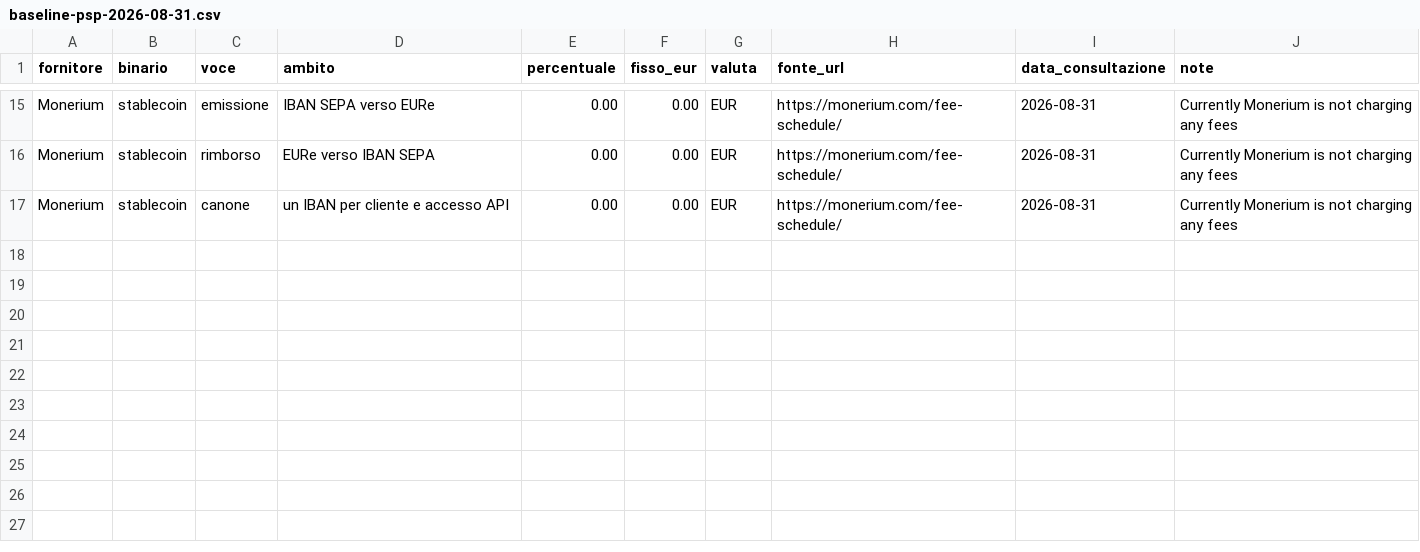
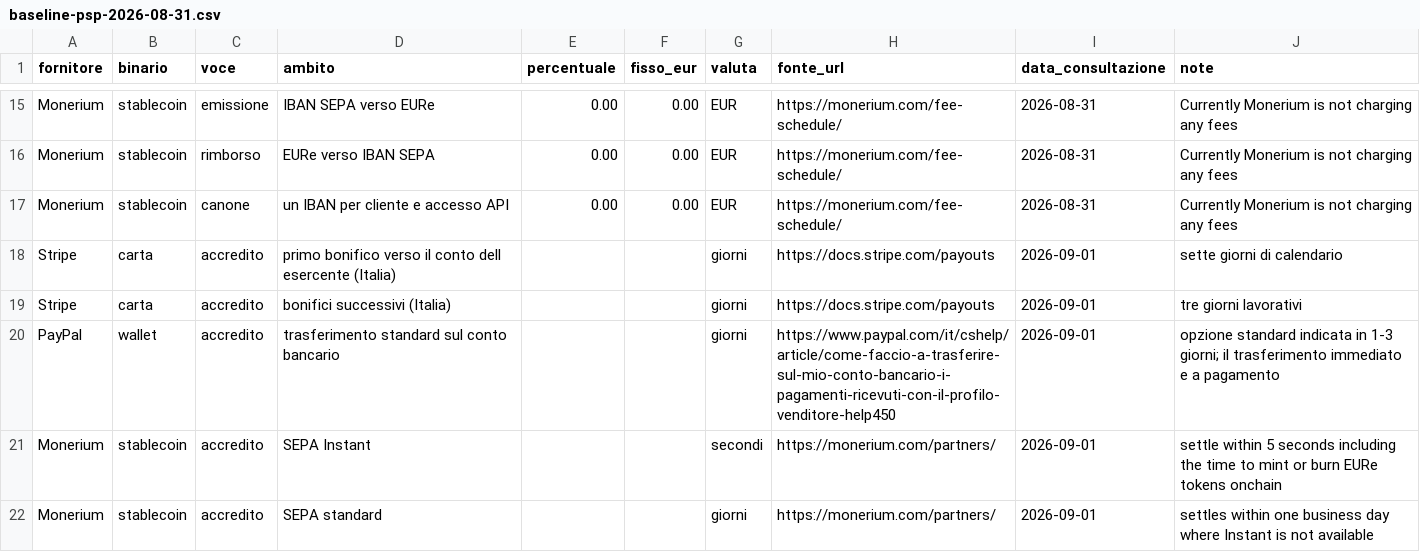
Before and after one commit to iamcarminecristian/wc-stablecoin-sdi, a CSV file: docs/dataset/baseline-psp-2026-08-31.csv, drawn as a sheet; only a part is shown, gaps mark what is left out.

```diff
--- a/docs/dataset/baseline-psp-2026-08-31.csv
+++ b/docs/dataset/baseline-psp-2026-08-31.csv
@@ -17 +17,6 @@ Monerium,stablecoin,rimborso,EURe verso IBAN SEPA,0.00,0.00,EUR,https://monerium
 Monerium,stablecoin,canone,un IBAN per cliente e accesso API,0.00,0.00,EUR,https://monerium.com/fee-schedule/,2026-08-31,Currently Monerium is not charging any fees
+Stripe,carta,accredito,primo bonifico verso il conto dell esercente (Italia),,,giorni,https://docs.stripe.com/payouts,2026-09-01,sette giorni di calendario
+Stripe,carta,accredito,bonifici successivi (Italia),,,giorni,https://docs.stripe.com/payouts,2026-09-01,tre giorni lavorativi
+PayPal,wallet,accredito,trasferimento standard sul conto bancario,,,giorni,https://www.paypal.com/it/cshelp/article/come-faccio-a-trasferire-sul-mio-conto-bancario-i-pagamenti-ricevuti-con-il-profilo-venditore-help450,2026-09-01,opzione standard indicata in 1-3 giorni; il trasferimento immediato e a pagamento
+Monerium,stablecoin,accredito,SEPA Instant,,,secondi,https://monerium.com/partners/,2026-09-01,settle within 5 seconds including the time to mint or burn EURe tokens onchain
+Monerium,stablecoin,accredito,SEPA standard,,,giorni,https://monerium.com/partners/,2026-09-01,settles within one business day where Instant is not available
```
Also changed, not shown: 13 other files.
